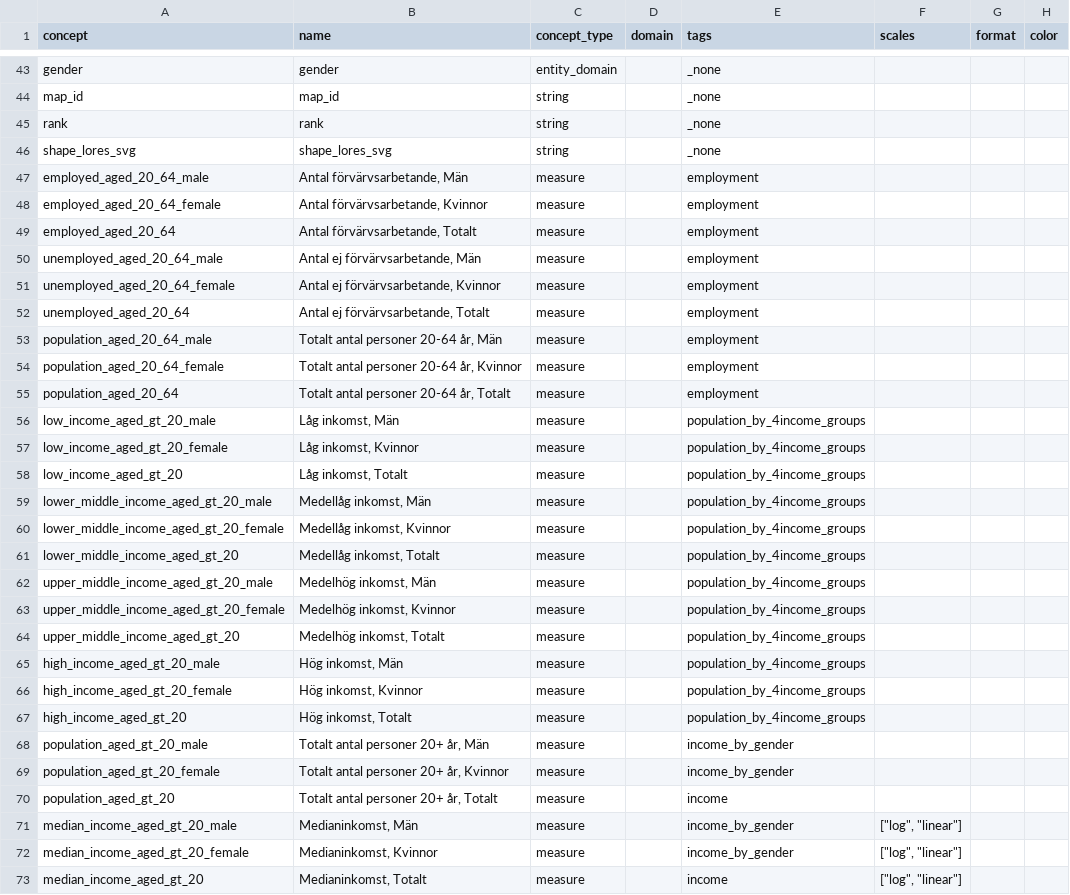
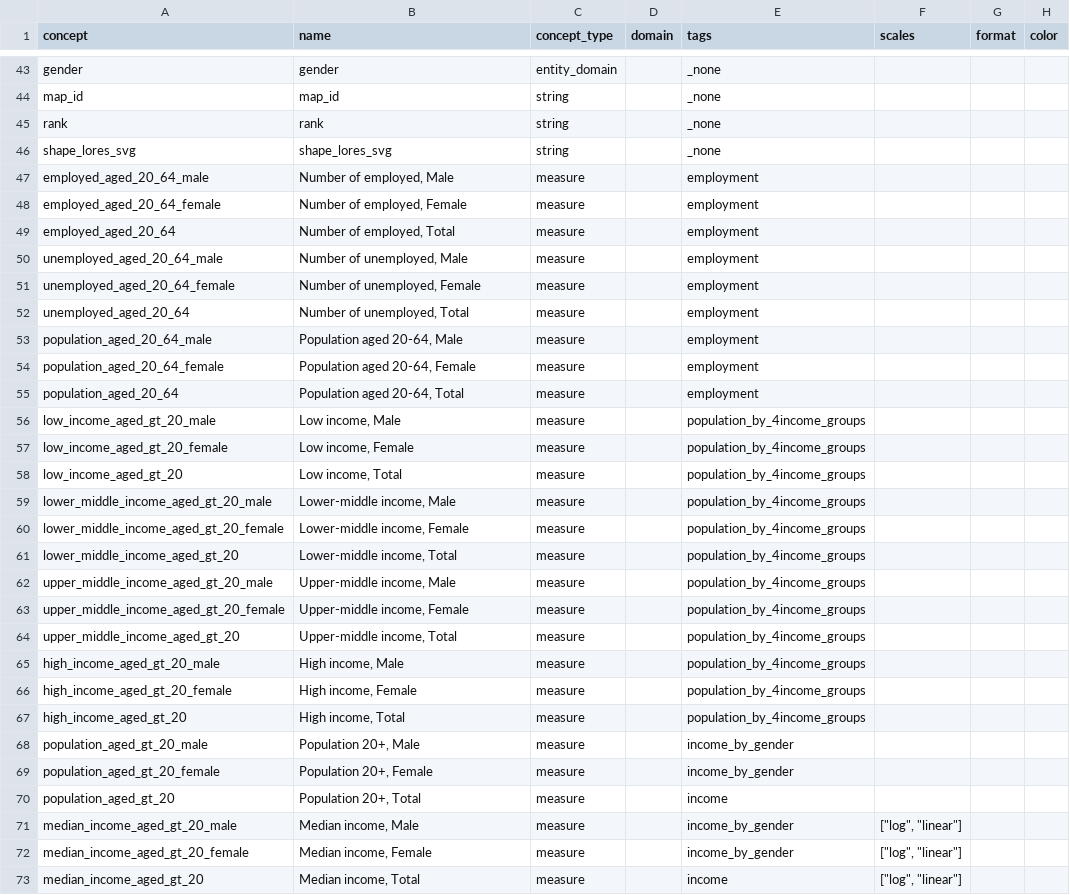
Before and after one commit to open-numbers/ddf--sodertornsmodellen, a CSV file: ddf--sodertornsmodellen--src/ddf--concepts.csv, drawn as a sheet; only a part is shown, gaps mark what is left out; the diff covers the shown part only.

Commit message:
Refactor translations: swap english and swedish languages

```diff
--- a/ddf--sodertornsmodellen--src/ddf--concepts.csv
+++ b/ddf--sodertornsmodellen--src/ddf--concepts.csv
@@ -46,28 +46,28 @@ rank,rank,string,,_none,,,
 shape_lores_svg,shape_lores_svg,string,,_none,,,
-employed_aged_20_64_male,"Antal förvärvsarbetande, Män",measure,,employment,,,
-employed_aged_20_64_female,"Antal förvärvsarbetande, Kvinnor",measure,,employment,,,
-employed_aged_20_64,"Antal förvärvsarbetande, Totalt",measure,,employment,,,
-unemployed_aged_20_64_male,"Antal ej förvärvsarbetande, Män",measure,,employment,,,
-unemployed_aged_20_64_female,"Antal ej förvärvsarbetande, Kvinnor",measure,,employment,,,
-unemployed_aged_20_64,"Antal ej förvärvsarbetande, Totalt",measure,,employment,,,
-population_aged_20_64_male,"Totalt antal personer 20-64 år, Män",measure,,employment,,,
-population_aged_20_64_female,"Totalt antal personer 20-64 år, Kvinnor",measure,,employment,,,
-population_aged_20_64,"Totalt antal personer 20-64 år, Totalt",measure,,employment,,,
-low_income_aged_gt_20_male,"Låg inkomst, Män",measure,,population_by_4income_groups,,,
-low_income_aged_gt_20_female,"Låg inkomst, Kvinnor",measure,,population_by_4income_groups,,,
-low_income_aged_gt_20,"Låg inkomst, Totalt",measure,,population_by_4income_groups,,,
-lower_middle_income_aged_gt_20_male,"Medellåg inkomst, Män",measure,,population_by_4income_groups,,,
-lower_middle_income_aged_gt_20_female,"Medellåg inkomst, Kvinnor",measure,,population_by_4income_groups,,,
-lower_middle_income_aged_gt_20,"Medellåg inkomst, Totalt",measure,,population_by_4income_groups,,,
-upper_middle_income_aged_gt_20_male,"Medelhög inkomst, Män",measure,,population_by_4income_groups,,,
-upper_middle_income_aged_gt_20_female,"Medelhög inkomst, Kvinnor",measure,,population_by_4income_groups,,,
-upper_middle_income_aged_gt_20,"Medelhög inkomst, Totalt",measure,,population_by_4income_groups,,,
-high_income_aged_gt_20_male,"Hög inkomst, Män",measure,,population_by_4income_groups,,,
-high_income_aged_gt_20_female,"Hög inkomst, Kvinnor",measure,,population_by_4income_groups,,,
-high_income_aged_gt_20,"Hög inkomst, Totalt",measure,,population_by_4income_groups,,,
-population_aged_gt_20_male,"Totalt antal personer 20+ år, Män",measure,,income_by_gender,,,
-population_aged_gt_20_female,"Totalt antal personer 20+ år, Kvinnor",measure,,income_by_gender,,,
-population_aged_gt_20,"Totalt antal personer 20+ år, Totalt",measure,,income,,,
-median_income_aged_gt_20_male,"Medianinkomst, Män",measure,,income_by_gender,"[""log"", ""linear""]",,
-median_income_aged_gt_20_female,"Medianinkomst, Kvinnor",measure,,income_by_gender,"[""log"", ""linear""]",,
-median_income_aged_gt_20,"Medianinkomst, Totalt",measure,,income,"[""log"", ""linear""]",,
+employed_aged_20_64_male,"Number of employed, Male",measure,,employment,,,
+employed_aged_20_64_female,"Number of employed, Female",measure,,employment,,,
+employed_aged_20_64,"Number of employed, Total",measure,,employment,,,
+unemployed_aged_20_64_male,"Number of unemployed, Male",measure,,employment,,,
+unemployed_aged_20_64_female,"Number of unemployed, Female",measure,,employment,,,
+unemployed_aged_20_64,"Number of unemployed, Total",measure,,employment,,,
+population_aged_20_64_male,"Population aged 20-64, Male",measure,,employment,,,
+population_aged_20_64_female,"Population aged 20-64, Female",measure,,employment,,,
+population_aged_20_64,"Population aged 20-64, Total",measure,,employment,,,
+low_income_aged_gt_20_male,"Low income, Male",measure,,population_by_4income_groups,,,
+low_income_aged_gt_20_female,"Low income, Female",measure,,population_by_4income_groups,,,
+low_income_aged_gt_20,"Low income, Total",measure,,population_by_4income_groups,,,
+lower_middle_income_aged_gt_20_male,"Lower-middle income, Male",measure,,population_by_4income_groups,,,
+lower_middle_income_aged_gt_20_female,"Lower-middle income, Female",measure,,population_by_4income_groups,,,
+lower_middle_income_aged_gt_20,"Lower-middle income, Total",measure,,population_by_4income_groups,,,
+upper_middle_income_aged_gt_20_male,"Upper-middle income, Male",measure,,population_by_4income_groups,,,
+upper_middle_income_aged_gt_20_female,"Upper-middle income, Female",measure,,population_by_4income_groups,,,
+upper_middle_income_aged_gt_20,"Upper-middle income, Total",measure,,population_by_4income_groups,,,
+high_income_aged_gt_20_male,"High income, Male",measure,,population_by_4income_groups,,,
+high_income_aged_gt_20_female,"High income, Female",measure,,population_by_4income_groups,,,
+high_income_aged_gt_20,"High income, Total",measure,,population_by_4income_groups,,,
+population_aged_gt_20_male,"Population 20+, Male",measure,,income_by_gender,,,
+population_aged_gt_20_female,"Population 20+, Female",measure,,income_by_gender,,,
+population_aged_gt_20,"Population 20+, Total",measure,,income,,,
+median_income_aged_gt_20_male,"Median income, Male",measure,,income_by_gender,"[""log"", ""linear""]",,
+median_income_aged_gt_20_female,"Median income, Female",measure,,income_by_gender,"[""log"", ""linear""]",,
+median_income_aged_gt_20,"Median income, Total",measure,,income,"[""log"", ""linear""]",,
```
Also changed, not shown: 91 edited cells elsewhere in this file, 6 other files.
